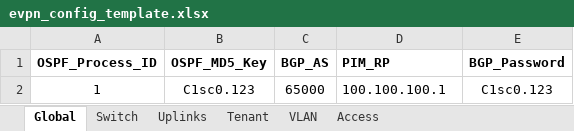
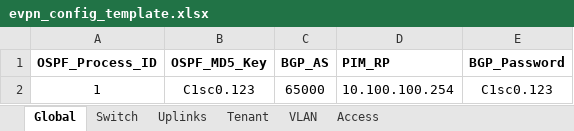
Before and after one commit to mamullen13316/ansible_evpn, an Excel workbook: evpn_config_template.xlsx, sheet Global, drawn as a sheet; values as stored, in another font and other column widths than the file's, no borders; the diff names each change by its address in the sheet, - before the commit and + after, or states it on an @@ line.

```diff
--- a/evpn_config_template.xlsx (sheet Global)
+++ b/evpn_config_template.xlsx (sheet Global)
-D2 (PIM_RP): 100.100.100.1
+D2 (PIM_RP): 10.100.100.254
```
Also changed, not shown: sheet Uplinks, sheet Switch, sheet VLAN, sheet Access, sheet Tenant, 52 other files.
